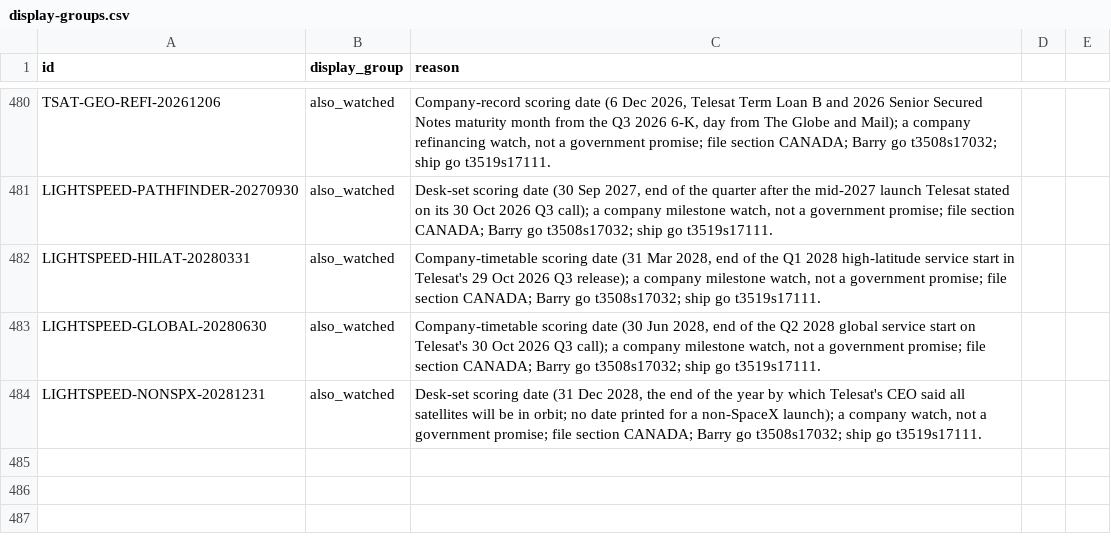
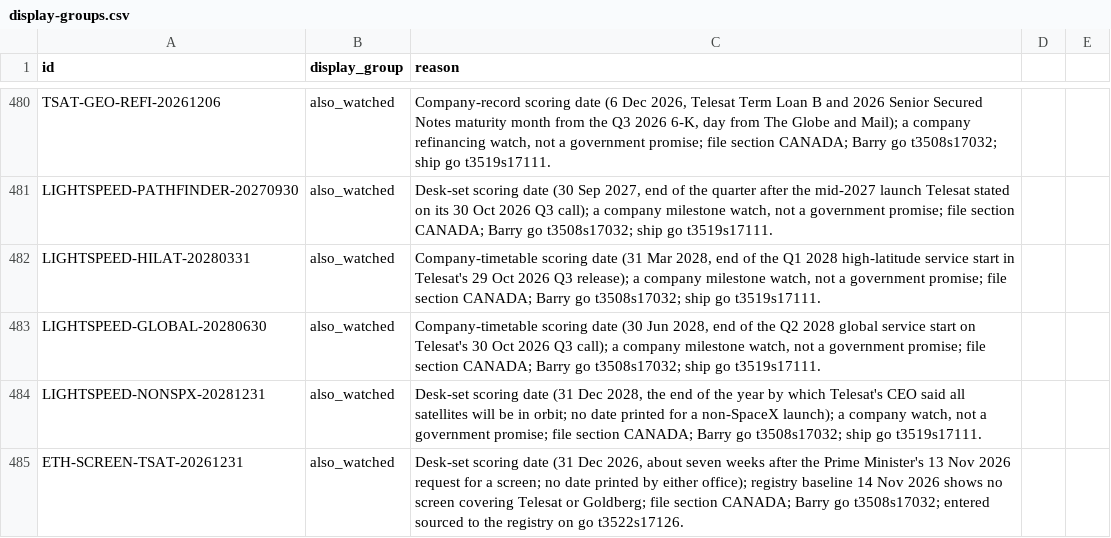
Before and after one commit to Citizenheldrecord/register, a CSV file: data/display-groups.csv, drawn as a sheet; only a part is shown, gaps mark what is left out.

```diff
--- a/data/display-groups.csv
+++ b/data/display-groups.csv
@@ -484 +484,2 @@ LIGHTSPEED-GLOBAL-20280630,also_watched,"Company-timetable scoring date (30 Jun
 LIGHTSPEED-NONSPX-20281231,also_watched,"Desk-set scoring date (31 Dec 2028, the end of the year by which Telesat's CEO said all satellites will be in orbit; no date printed for a non-SpaceX launch); a company watch, not a government promise; file section CANADA; Barry go t3508s17032; ship go t3519s17111."
+ETH-SCREEN-TSAT-20261231,also_watched,"Desk-set scoring date (31 Dec 2026, about seven weeks after the Prime Minister's 13 Nov 2026 request for a screen; no date printed by either office); registry baseline 14 Nov 2026 shows no screen covering Telesat or Goldberg; file section CANADA; Barry go t3508s17032; entered sourced to the registry on go t3522s17126."
```
Also changed, not shown: data/entries.csv, data/row-annotations.csv, 13 other files.
